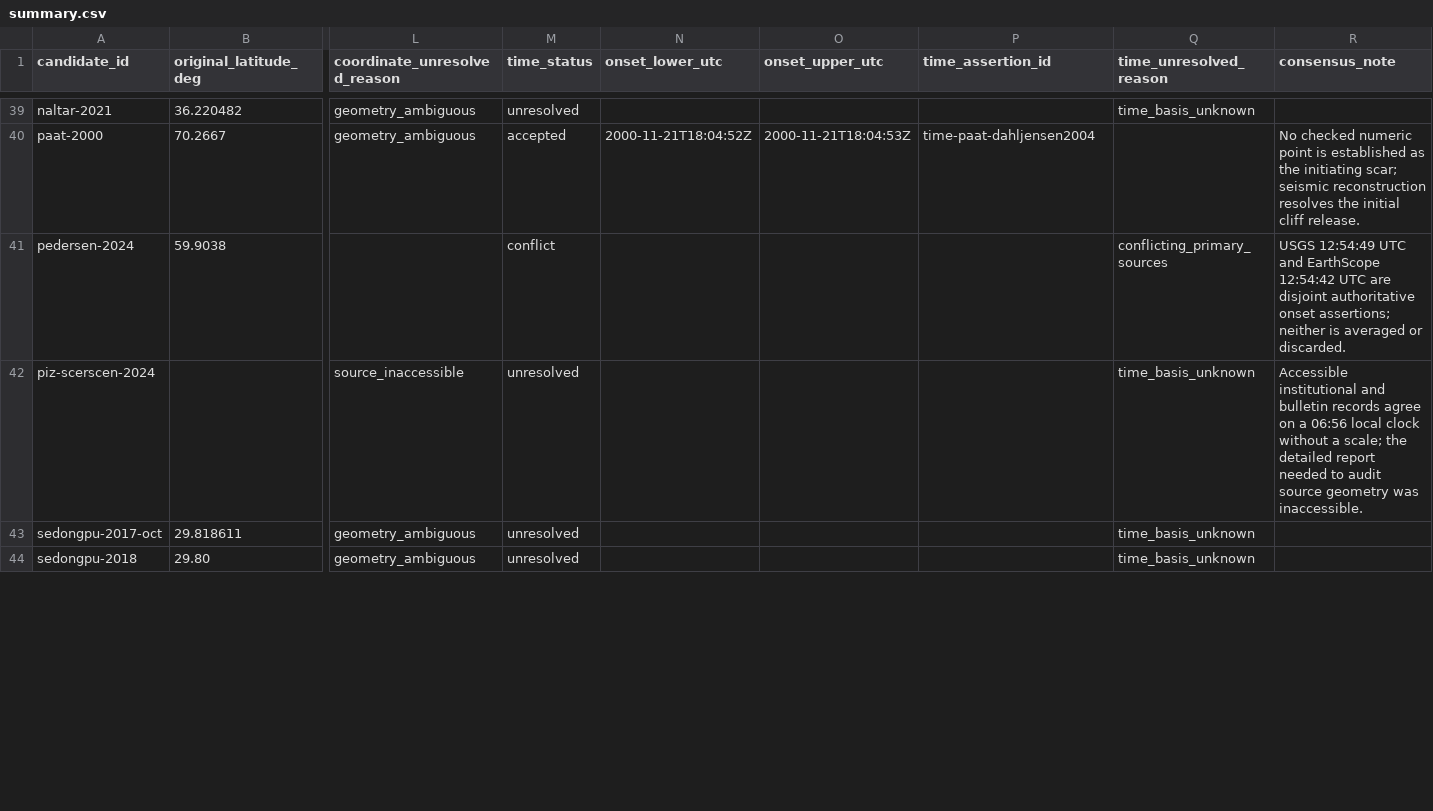
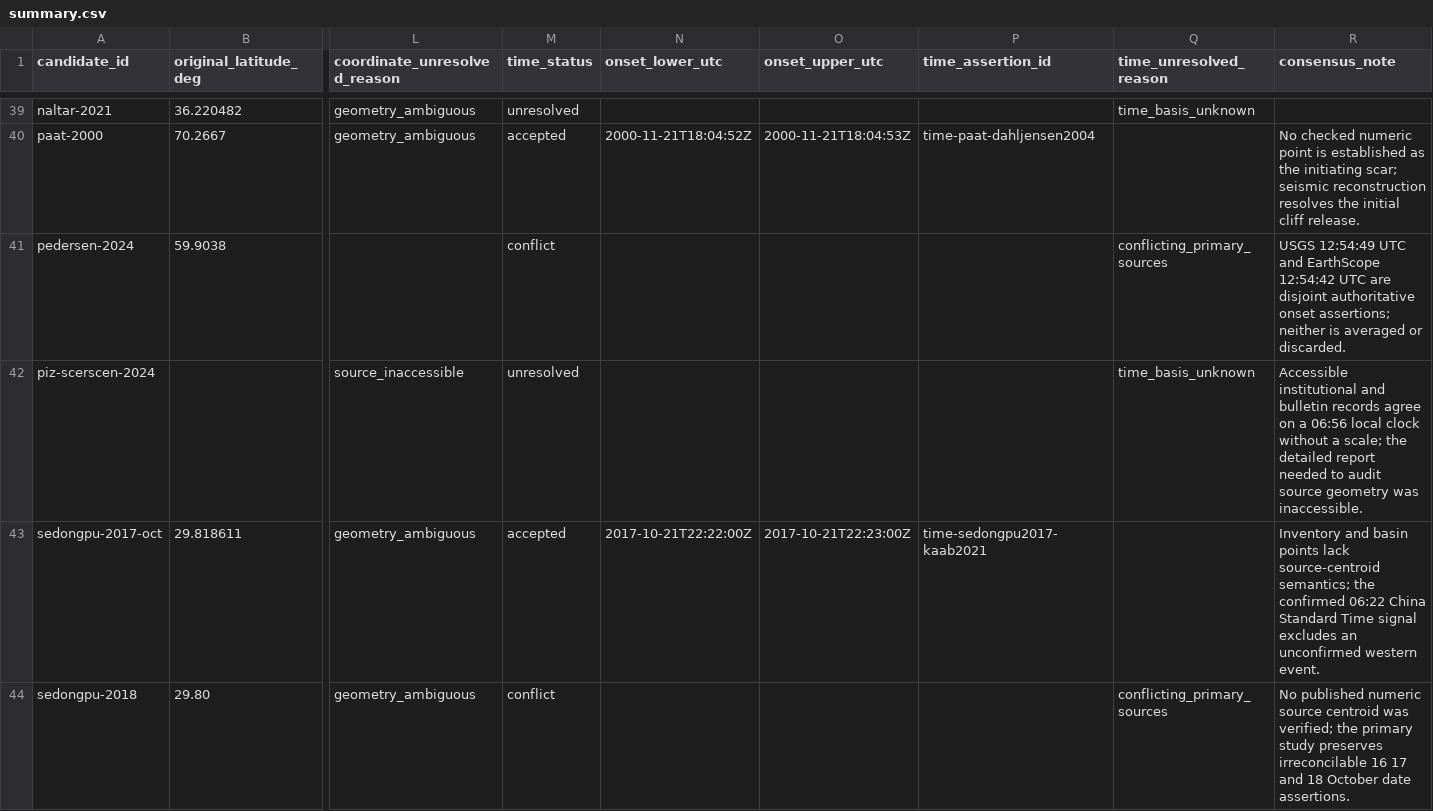
Before and after one commit to bradlipovsky/mass-movements, a CSV file: data/event_audit/summary.csv, drawn as a sheet; only a part is shown, gaps mark what is left out; the diff covers the shown part only; the diff names each change by its address in the sheet, - before the commit and + after, or states it on an @@ line.

Commit message:
Complete independent event audit review

```diff
--- a/data/event_audit/summary.csv
+++ b/data/event_audit/summary.csv
-M43 (time_status): unresolved
+M43 (time_status): accepted
-N43 (onset_lower_utc): (empty)
+N43 (onset_lower_utc): 2017-10-21T22:22:00Z
-O43 (onset_upper_utc): (empty)
+O43 (onset_upper_utc): 2017-10-21T22:23:00Z
-P43 (time_assertion_id): (empty)
+P43 (time_assertion_id): time-sedongpu2017-kaab2021
-Q43 (time_unresolved_reason): time_basis_unknown
+Q43 (time_unresolved_reason): (empty)
-R43 (consensus_note): (empty)
+R43 (consensus_note): Inventory and basin points lack source-centroid semantics; the confirmed 06:22 China Standard Time signal excludes an unconfirmed western event.
-M44 (time_status): unresolved
+M44 (time_status): conflict
-Q44 (time_unresolved_reason): time_basis_unknown
+Q44 (time_unresolved_reason): conflicting_primary_sources
-R44 (consensus_note): (empty)
+R44 (consensus_note): No published numeric source centroid was verified; the primary study preserves irreconcilable 16 17 and 18 October date assertions.
```
Also changed, not shown: 27 edited cells elsewhere in this file, data/event_audit/coordinate_assertions.csv, data/event_audit/time_assertions.csv, 4 other files.
